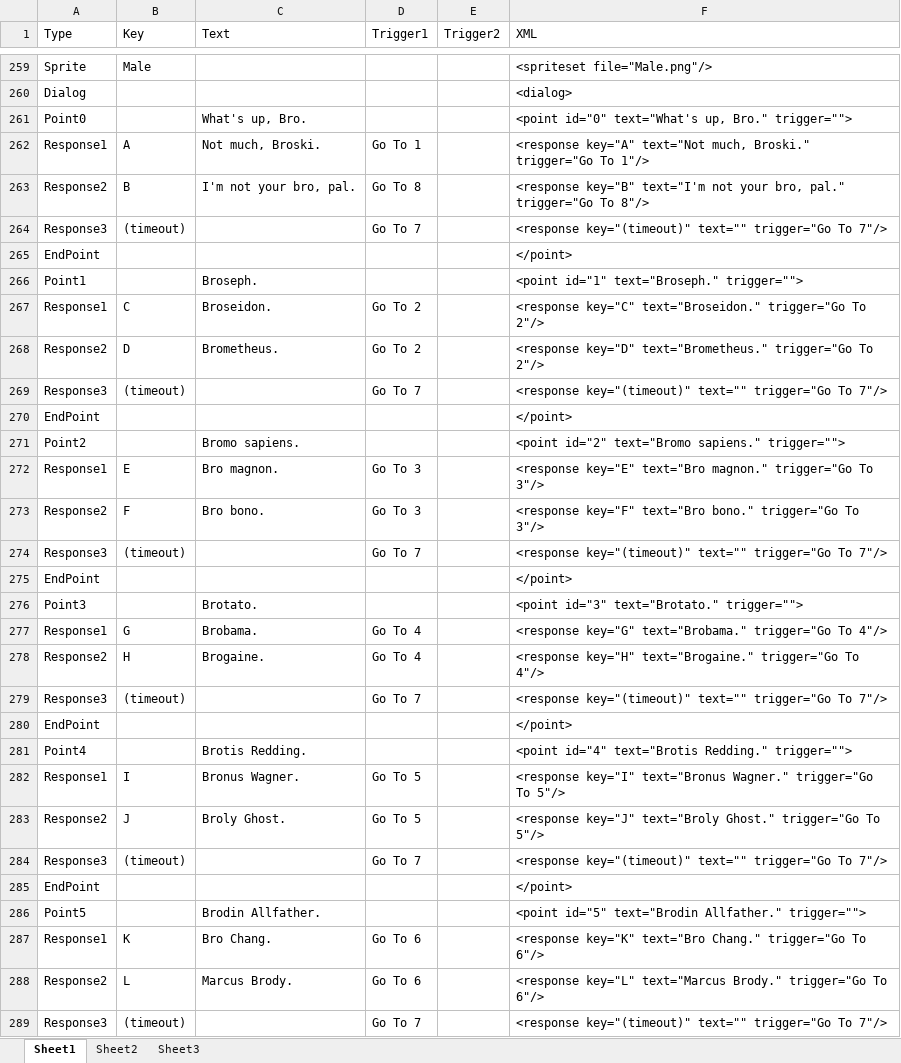
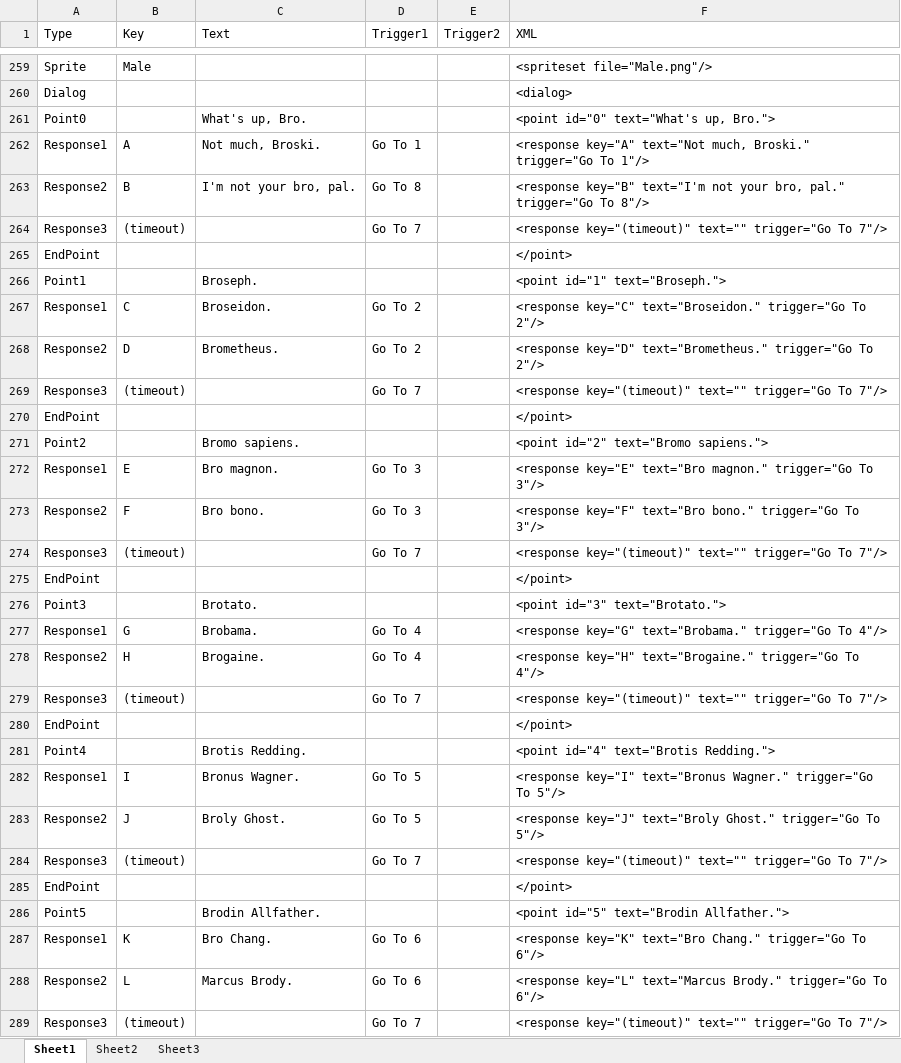
Before and after one commit to Caydo/spaceman, an Excel workbook: jauntyspaceman/Docs/XMLmaker.xlsx, sheet Sheet1, drawn as a sheet; only a part is shown, gaps mark what is left out; values as stored, in another font and other column widths than the file's, no borders; the diff covers the shown part only; the diff names each change by its address in the sheet, - before the commit and + after, or states it on an @@ line.

```diff
--- a/jauntyspaceman/Docs/XMLmaker.xlsx (sheet Sheet1)
+++ b/jauntyspaceman/Docs/XMLmaker.xlsx (sheet Sheet1)
-F261 (XML): <point id="0" text="What's up, Bro." trigger="">
+F261 (XML): <point id="0" text="What's up, Bro.">
-F266 (XML): <point id="1" text="Broseph." trigger="">
+F266 (XML): <point id="1" text="Broseph.">
-F271 (XML): <point id="2" text="Bromo sapiens." trigger="">
+F271 (XML): <point id="2" text="Bromo sapiens.">
-F276 (XML): <point id="3" text="Brotato." trigger="">
+F276 (XML): <point id="3" text="Brotato.">
-F281 (XML): <point id="4" text="Brotis Redding." trigger="">
+F281 (XML): <point id="4" text="Brotis Redding.">
-F286 (XML): <point id="5" text="Brodin Allfather." trigger="">
+F286 (XML): <point id="5" text="Brodin Allfather.">
```
Also changed, not shown: 44 edited cells elsewhere in this sheet.
